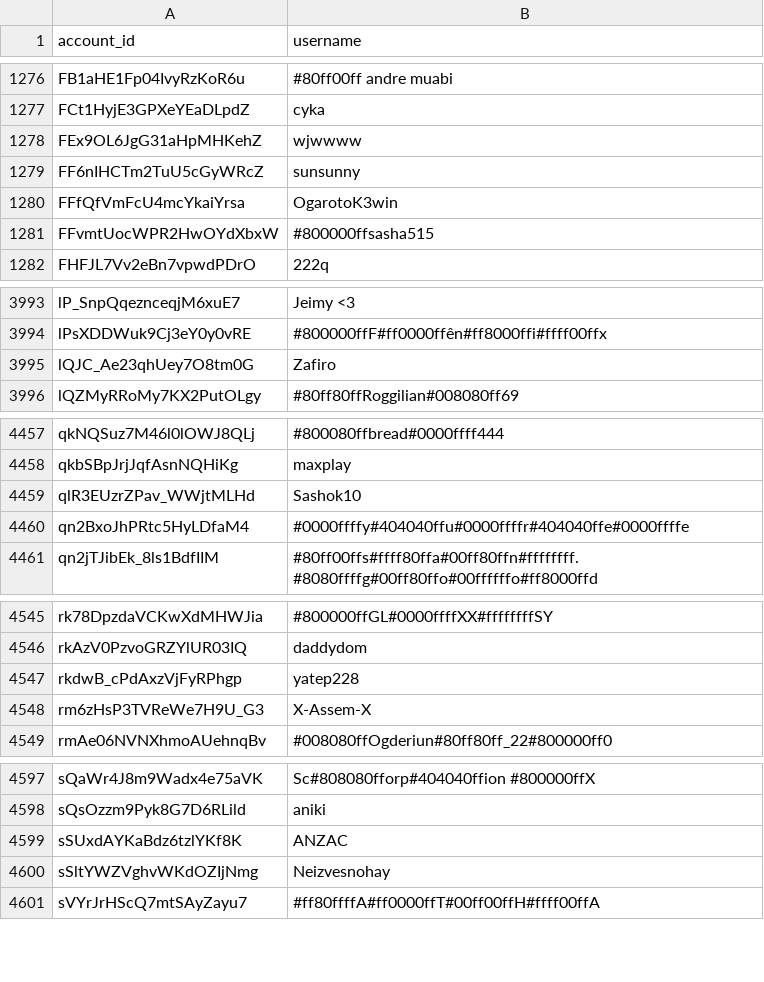
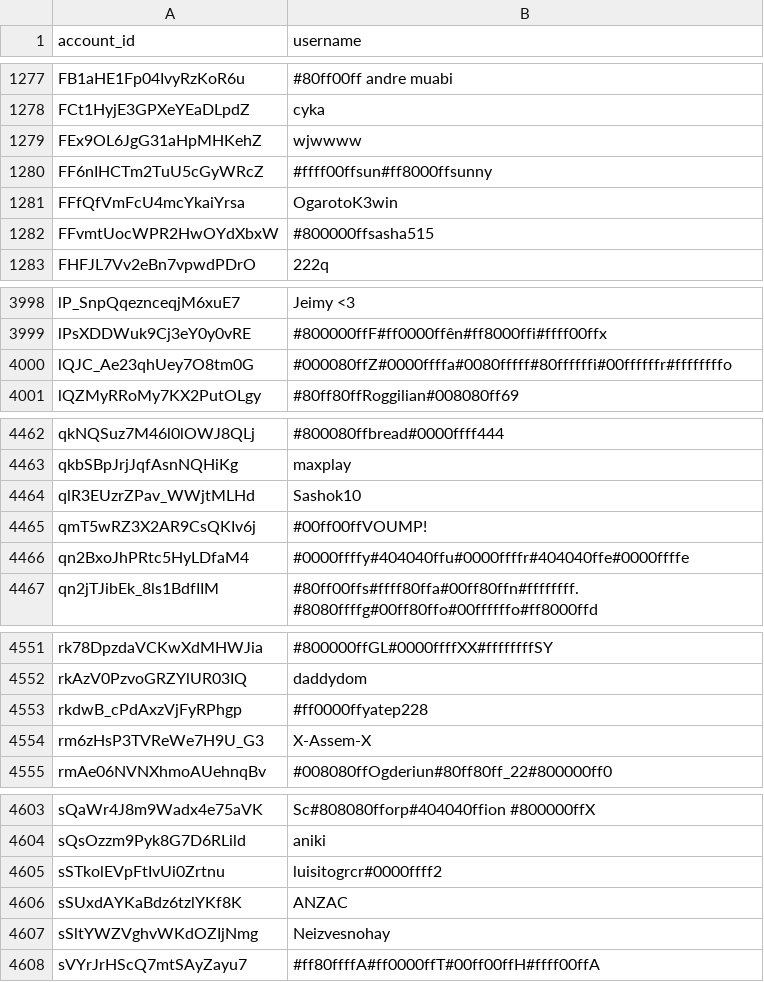
Before and after one commit to pewpewlive/ppl-data, a CSV file: account_data.csv, drawn as a sheet; only a part is shown, gaps mark what is left out; the diff covers the shown part only.

```diff
--- a/account_data.csv
+++ b/account_data.csv
@@ -1278,3 +1279,3 @@ FCt1HyjE3GPXeYEaDLpdZ,cyka
 FEx9OL6JgG31aHpMHKehZ,wjwwww
-FF6nIHCTm2TuU5cGyWRcZ,sunsunny
+FF6nIHCTm2TuU5cGyWRcZ,#ffff00ffsun#ff8000ffsunny
 FFfQfVmFcU4mcYkaiYrsa,OgarotoK3win
@@ -3994,3 +3999,3 @@ lP_SnpQqeznceqjM6xuE7,Jeimy <3
 lPsXDDWuk9Cj3eY0y0vRE,#800000ffF#ff0000ffên#ff8000ffi#ffff00ffx
-lQJC_Ae23qhUey7O8tm0G,Zafiro
+lQJC_Ae23qhUey7O8tm0G,#000080ffZ#0000ffffa#0080fffff#80ffffffi#00ffffffr#ffffffffo
 lQZMyRRoMy7KX2PutOLgy,#80ff80ffRoggilian#008080ff69
@@ -4459,2 +4464,3 @@ qkbSBpJrjJqfAsnNQHiKg,maxplay
 qlR3EUzrZPav_WWjtMLHd,Sashok10
+qmT5wRZ3X2AR9CsQKIv6j,#00ff00ffVOUMP!
 qn2BxoJhPRtc5HyLDfaM4,#0000ffffy#404040ffu#0000ffffr#404040ffe#0000ffffe
@@ -4546,3 +4552,3 @@ rk78DpzdaVCKwXdMHWJia,#800000ffGL#0000ffffXX#ffffffffSY
 rkAzV0PzvoGRZYlUR03IQ,daddydom
-rkdwB_cPdAxzVjFyRPhgp,yatep228
+rkdwB_cPdAxzVjFyRPhgp,#ff0000ffyatep228
 rm6zHsP3TVReWe7H9U_G3,X-Assem-X
@@ -4598,2 +4604,3 @@ sQaWr4J8m9Wadx4e75aVK,Sc#808080fforp#404040ffion #800000ffX
 sQsOzzm9Pyk8G7D6RLild,aniki
+sSTkolEVpFtIvUi0Zrtnu,luisitogrcr#0000ffff2
 sSUxdAYKaBdz6tzlYKf8K,ANZAC
```
Also changed, not shown: 5 added rows elsewhere in this file.
